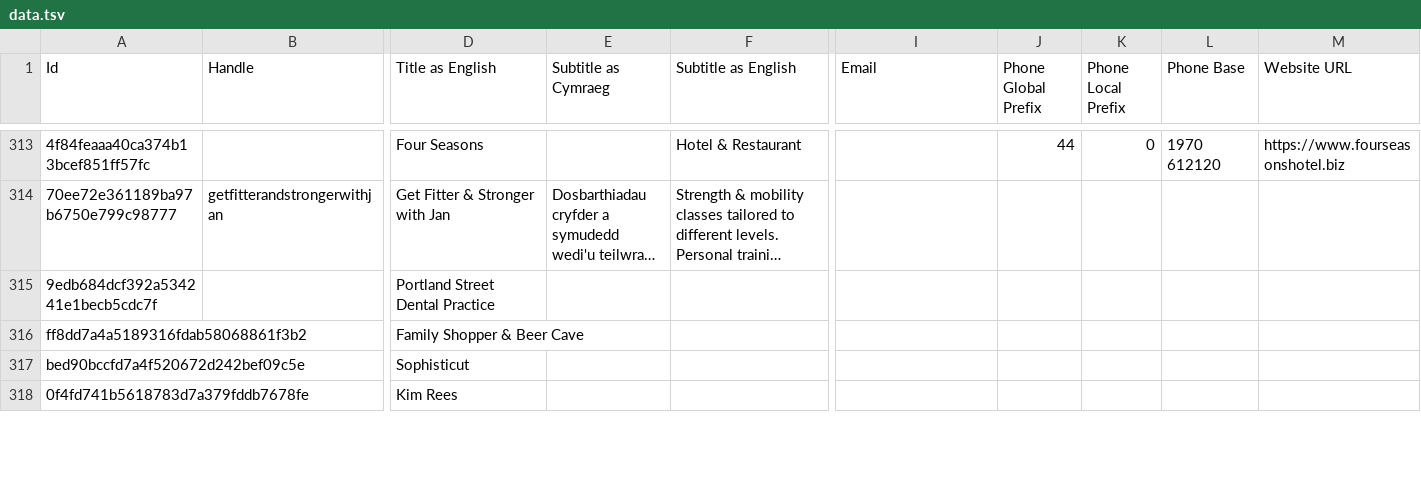
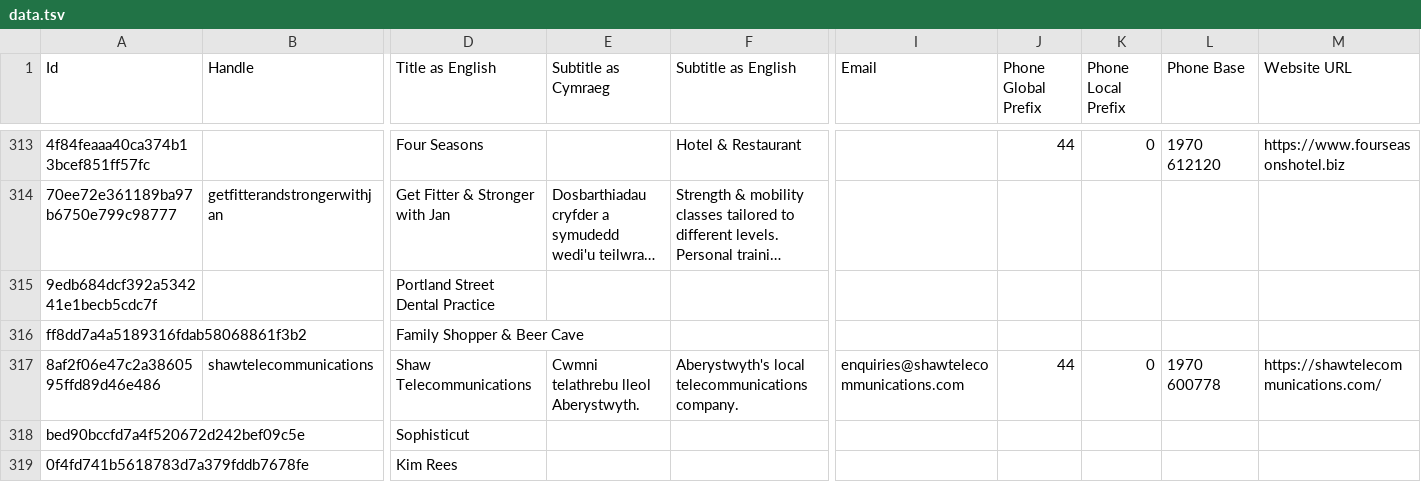
Before and after one commit to joelparkerhenderson/aberystwyth.info, a TSV file: data.tsv, drawn as a sheet; only a part is shown, gaps mark what is left out; long unchanged cells end in …; rows hold the shown columns only; the diff names each change by its address in the sheet, - before the commit and + after, or states it on an @@ line.

Commit message:
Add shawtelecommunications

```diff
--- a/data.tsv
+++ b/data.tsv
+row 317: 8af2f06e47c2a3860595ffd89d46e486 | shawtelecommunications | Shaw Telecommunications | Cwmni telathrebu lleol Aberystwyth. | Aberystwyth's local telecommunications company. | enquiries@shawtelecommunications.com | 44 | 0 | 1970 600778 | https://shawtelecommunications.com/
```
Also changed, not shown: 2 other files.
